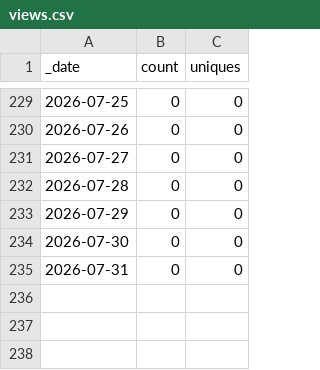
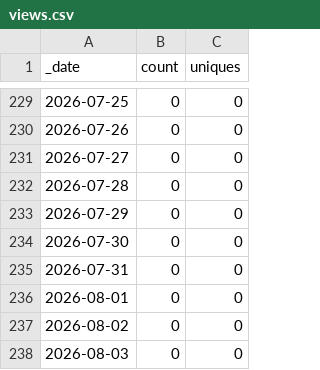
Before and after one commit to Mehran-Ai/Mehran-Ai, a CSV file: traffic/views.csv, drawn as a sheet; only a part is shown, gaps mark what is left out; the diff names each change by its address in the sheet, - before the commit and + after, or states it on an @@ line.

```diff
--- a/traffic/views.csv
+++ b/traffic/views.csv
+row 236: 2026-08-01 | 0 | 0
+row 237: 2026-08-02 | 0 | 0
+row 238: 2026-08-03 | 0 | 0
```
Also changed, not shown: traffic/clones.csv, 1 other file.
